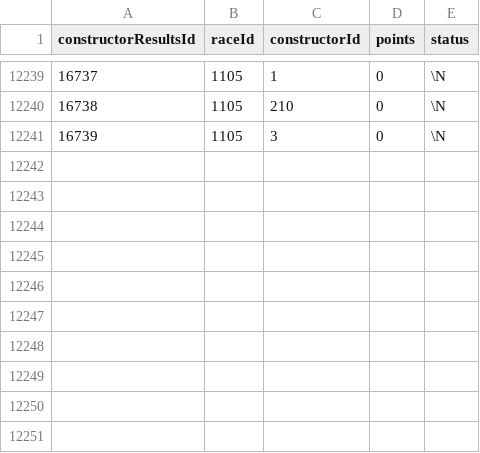
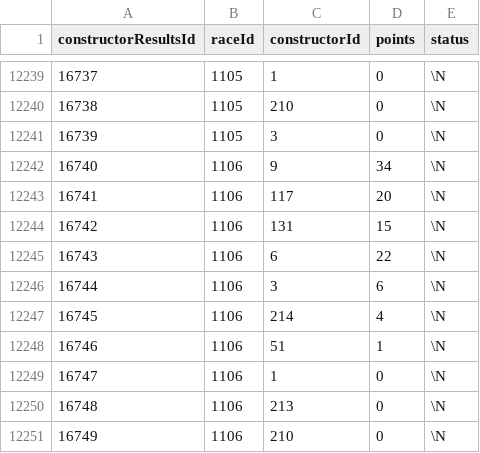
Before and after one commit to WhipGG/F1-TFG, a CSV file: f1tfgapp/f1dataapp/f1db_csv/constructor_results.csv, drawn as a sheet; only a part is shown, gaps mark what is left out; the diff names each change by its address in the sheet, - before the commit and + after, or states it on an @@ line.

```diff
--- a/f1tfgapp/f1dataapp/f1db_csv/constructor_results.csv
+++ b/f1tfgapp/f1dataapp/f1db_csv/constructor_results.csv
+row 12242: 16740 | 1106 | 9 | 34 | \N
+row 12243: 16741 | 1106 | 117 | 20 | \N
+row 12244: 16742 | 1106 | 131 | 15 | \N
+row 12245: 16743 | 1106 | 6 | 22 | \N
+row 12246: 16744 | 1106 | 3 | 6 | \N
+row 12247: 16745 | 1106 | 214 | 4 | \N
+row 12248: 16746 | 1106 | 51 | 1 | \N
+row 12249: 16747 | 1106 | 1 | 0 | \N
+row 12250: 16748 | 1106 | 213 | 0 | \N
+row 12251: 16749 | 1106 | 210 | 0 | \N
```
Also changed, not shown: f1tfgapp/f1dataapp/f1db_csv/constructor_standings.csv, f1tfgapp/f1dataapp/f1db_csv/driver_standings.csv, 25 other files.
